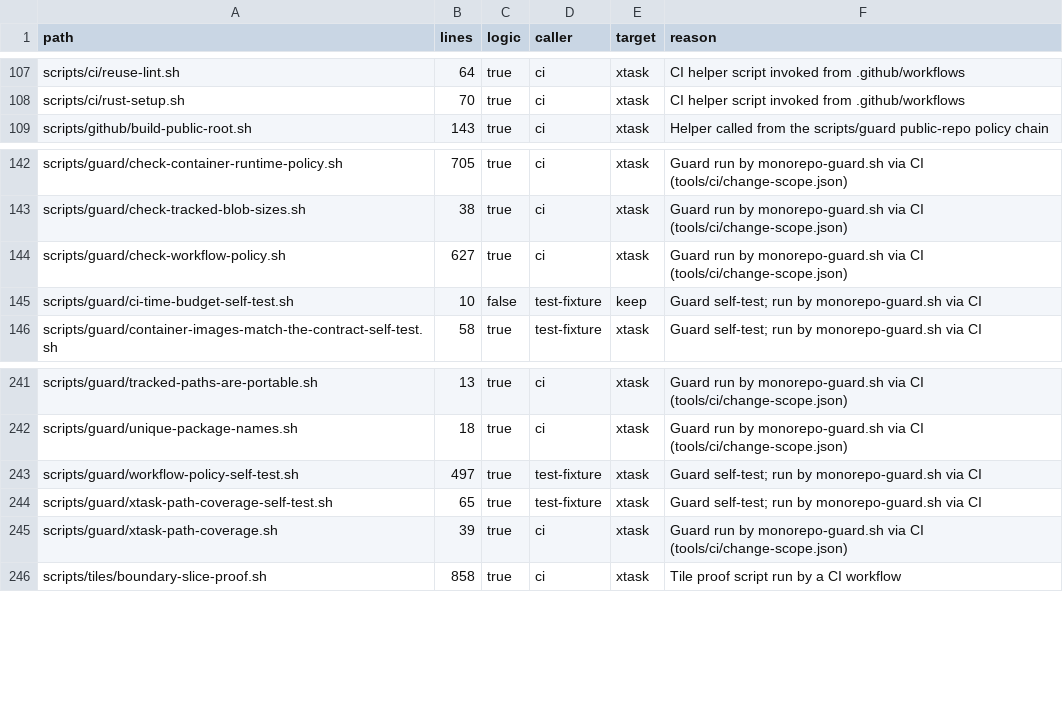
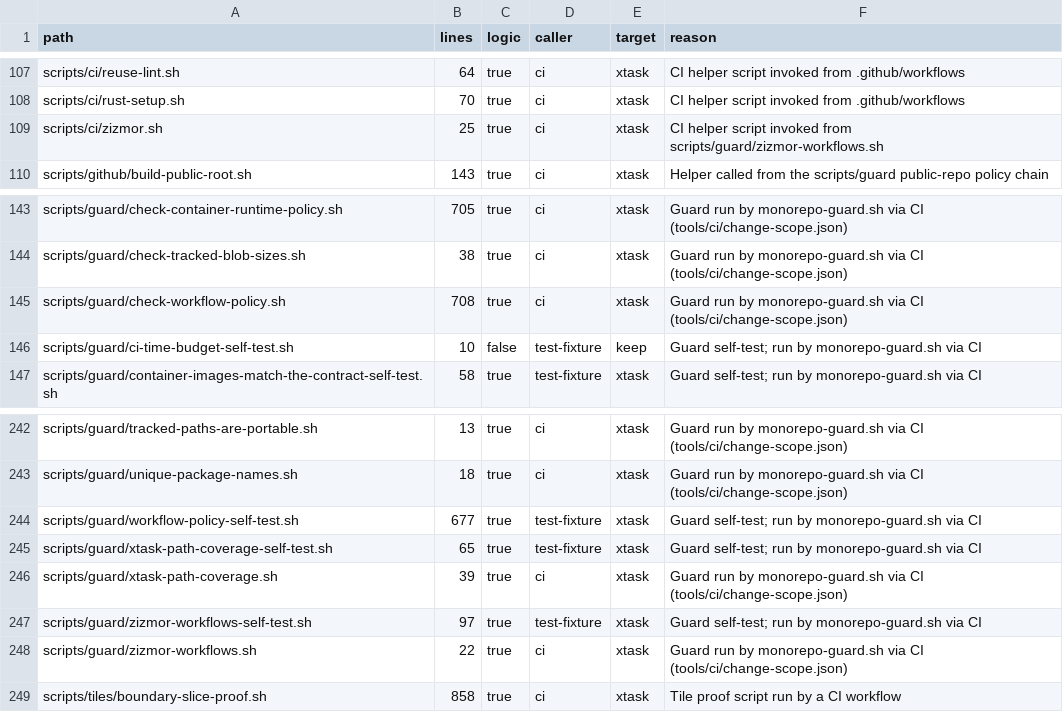
Before and after one commit to perfectory-inc/perfectory-public, a CSV file: docs/domain-stories/shell-inventory.csv, drawn as a sheet; only a part is shown, gaps mark what is left out.

```diff
--- a/docs/domain-stories/shell-inventory.csv
+++ b/docs/domain-stories/shell-inventory.csv
@@ -108,2 +108,3 @@ scripts/ci/reuse-lint.sh,64,true,ci,xtask,CI helper script invoked from .github/
 scripts/ci/rust-setup.sh,70,true,ci,xtask,CI helper script invoked from .github/workflows
+scripts/ci/zizmor.sh,25,true,ci,xtask,CI helper script invoked from scripts/guard/zizmor-workflows.sh
 scripts/github/build-public-root.sh,143,true,ci,xtask,Helper called from the scripts/guard public-repo policy chain
@@ -143,3 +144,3 @@ scripts/guard/check-container-runtime-policy.sh,705,true,ci,xtask,Guard run by m
 scripts/guard/check-tracked-blob-sizes.sh,38,true,ci,xtask,Guard run by monorepo-guard.sh via CI (tools/ci/change-scope.json)
-scripts/guard/check-workflow-policy.sh,627,true,ci,xtask,Guard run by monorepo-guard.sh via CI (tools/ci/change-scope.json)
+scripts/guard/check-workflow-policy.sh,708,true,ci,xtask,Guard run by monorepo-guard.sh via CI (tools/ci/change-scope.json)
 scripts/guard/ci-time-budget-self-test.sh,10,false,test-fixture,keep,Guard self-test; run by monorepo-guard.sh via CI
@@ -242,5 +243,7 @@ scripts/guard/tracked-paths-are-portable.sh,13,true,ci,xtask,Guard run by monore
 scripts/guard/unique-package-names.sh,18,true,ci,xtask,Guard run by monorepo-guard.sh via CI (tools/ci/change-scope.json)
-scripts/guard/workflow-policy-self-test.sh,497,true,test-fixture,xtask,Guard self-test; run by monorepo-guard.sh via CI
+scripts/guard/workflow-policy-self-test.sh,677,true,test-fixture,xtask,Guard self-test; run by monorepo-guard.sh via CI
 scripts/guard/xtask-path-coverage-self-test.sh,65,true,test-fixture,xtask,Guard self-test; run by monorepo-guard.sh via CI
 scripts/guard/xtask-path-coverage.sh,39,true,ci,xtask,Guard run by monorepo-guard.sh via CI (tools/ci/change-scope.json)
+scripts/guard/zizmor-workflows-self-test.sh,97,true,test-fixture,xtask,Guard self-test; run by monorepo-guard.sh via CI
+scripts/guard/zizmor-workflows.sh,22,true,ci,xtask,Guard run by monorepo-guard.sh via CI (tools/ci/change-scope.json)
 scripts/tiles/boundary-slice-proof.sh,858,true,ci,xtask,Tile proof script run by a CI workflow
```
Also changed, not shown: 9 other files.
